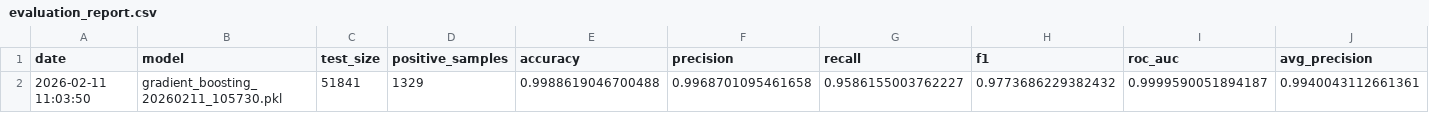
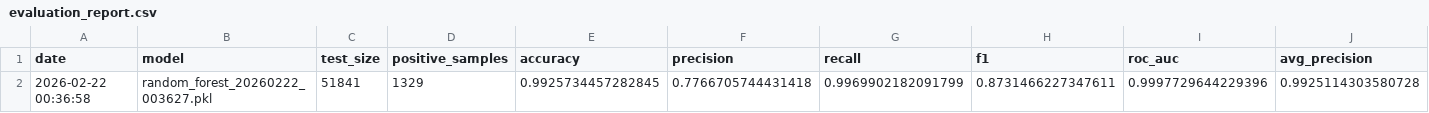
Before and after one commit to meldub94/predictive-maintenance-project, a CSV file: reports/evaluation/evaluation_report.csv, drawn as a sheet.

Commit message:
feat: SMOTE + corrections complètes + rapport technique
- fix: suppression data leakage (time_to_failure, next_failure_type)
- fix: ChainedAssignmentError corrigé dans augment.py (pandas CoW)
- fix: requirements.txt nettoyé (doublons supprimés, imbalanced-learn ajouté)
- feat: SMOTE intégré dans train_model.py (207K → 404K lignes, 50/50)
- feat: Random Forest uniquement (GB/LR trop lents sur 404K lignes)
- feat: WandB 2 runs comparatives (baseline 4a8yo5hd vs SMOTE nteg67zu)
- feat: monitoring drift (KS test, 0% drift) + performance tracking
- docs: README mis à jour avec métriques réelles et journal des modifications
- docs: RAPPORT_TECHNIQUE.md ajouté (1478 lignes, rapport académique complet)
- results: ROC-AUC 0.9998, Recall 99.70%, F1 87.31% (avec SMOTE)
- tests: 12/12 passés, 0 warnings

```diff
--- a/reports/evaluation/evaluation_report.csv
+++ b/reports/evaluation/evaluation_report.csv
@@ -1,2 +1,2 @@
 date,model,test_size,positive_samples,accuracy,precision,recall,f1,roc_auc,avg_precision
-2026-02-11 11:03:50,gradient_boosting_20260211_105730.pkl,51841,1329,0.9988619046700488,0.9968701095461658,0.9586155003762227,0.9773686229382432,0.9999590051894187,0.9940043112661361
+2026-02-22 00:36:58,random_forest_20260222_003627.pkl,51841,1329,0.9925734457282845,0.7766705744431418,0.9969902182091799,0.8731466227347611,0.9997729644229396,0.9925114303580728
```
Also changed, not shown: data/processed/features/features_report.csv, 17 other files.
